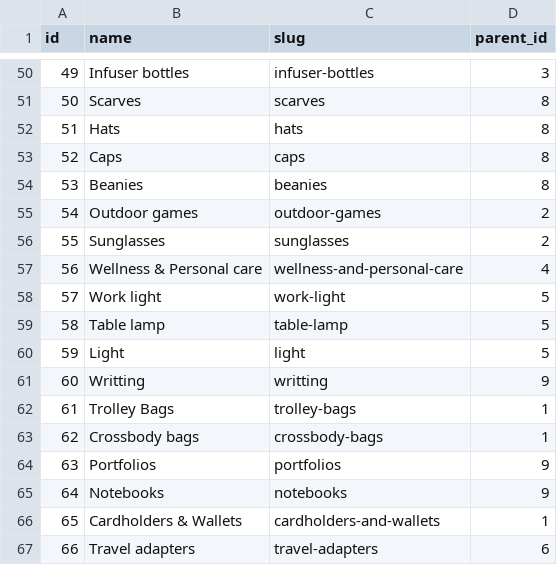
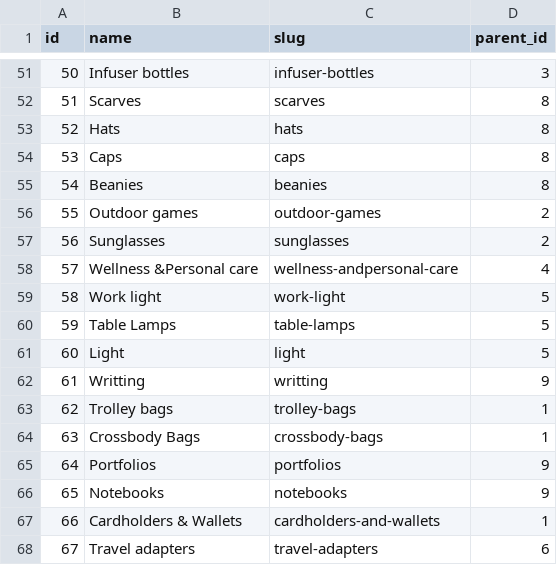
Before and after one commit to sproutogroup/brandably-db-seeder-remote, a CSV file: output/product_subcategories.csv, drawn as a sheet; only a part is shown, gaps mark what is left out; addresses are those after the commit; the diff covers the shown part only; the diff names each change by its address in the sheet, - before the commit and + after, or states it on an @@ line.

```diff
--- a/output/product_subcategories.csv
+++ b/output/product_subcategories.csv
@@ column A (id) renumbered between rows 46 and 69 @@
-B58 (name): Wellness & Personal care
+B58 (name): Wellness &Personal care
-C58 (slug): wellness-and-personal-care
+C58 (slug): wellness-andpersonal-care
-B60 (name): Table lamp
+B60 (name): Table Lamps
-C60 (slug): table-lamp
+C60 (slug): table-lamps
-B63 (name): Trolley Bags
+B63 (name): Trolley bags
-B64 (name): Crossbody bags
+B64 (name): Crossbody Bags
```
Also changed, not shown: 4 added rows, 3 removed rows and 15 edited cells elsewhere in this file, output/permissions.csv, output/print_positions.csv, 7 other files.
